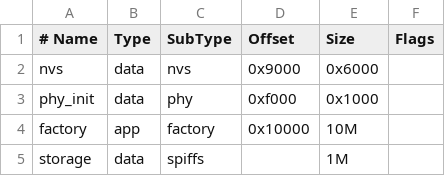
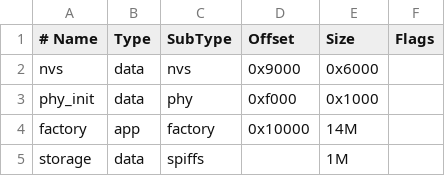
Before and after one commit to caigp/esp32s3-phone-ui, a CSV file: partitions.csv, drawn as a sheet.

```diff
--- a/partitions.csv
+++ b/partitions.csv
@@ -3,3 +3,3 @@ nvs,      data, nvs,     0x9000,  0x6000,
 phy_init, data, phy,     0xf000,  0x1000,
-factory,  app,  factory, 0x10000, 10M,
+factory,  app,  factory, 0x10000, 14M,
 storage,  data, spiffs,  ,        1M,
```
Also changed, not shown: 57 other files.
